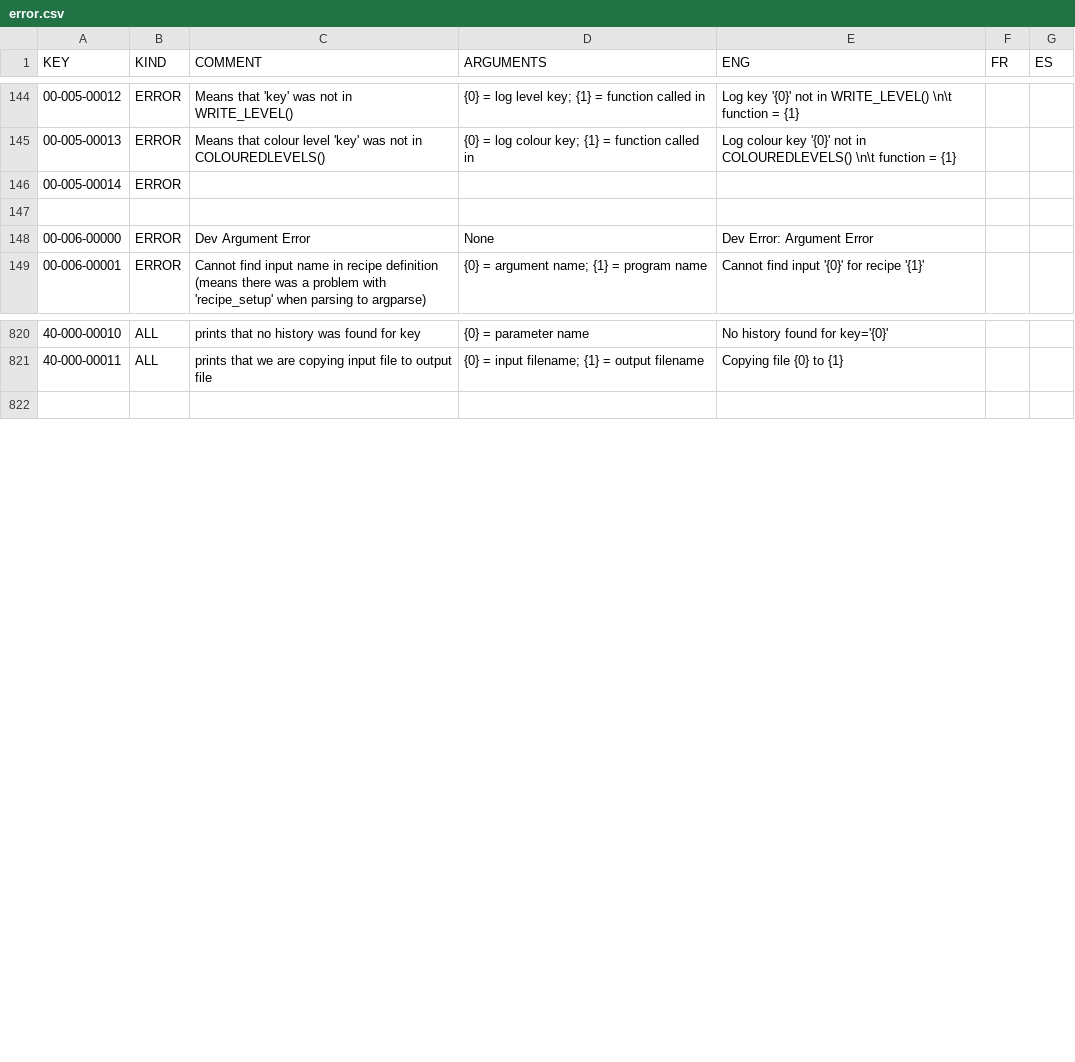
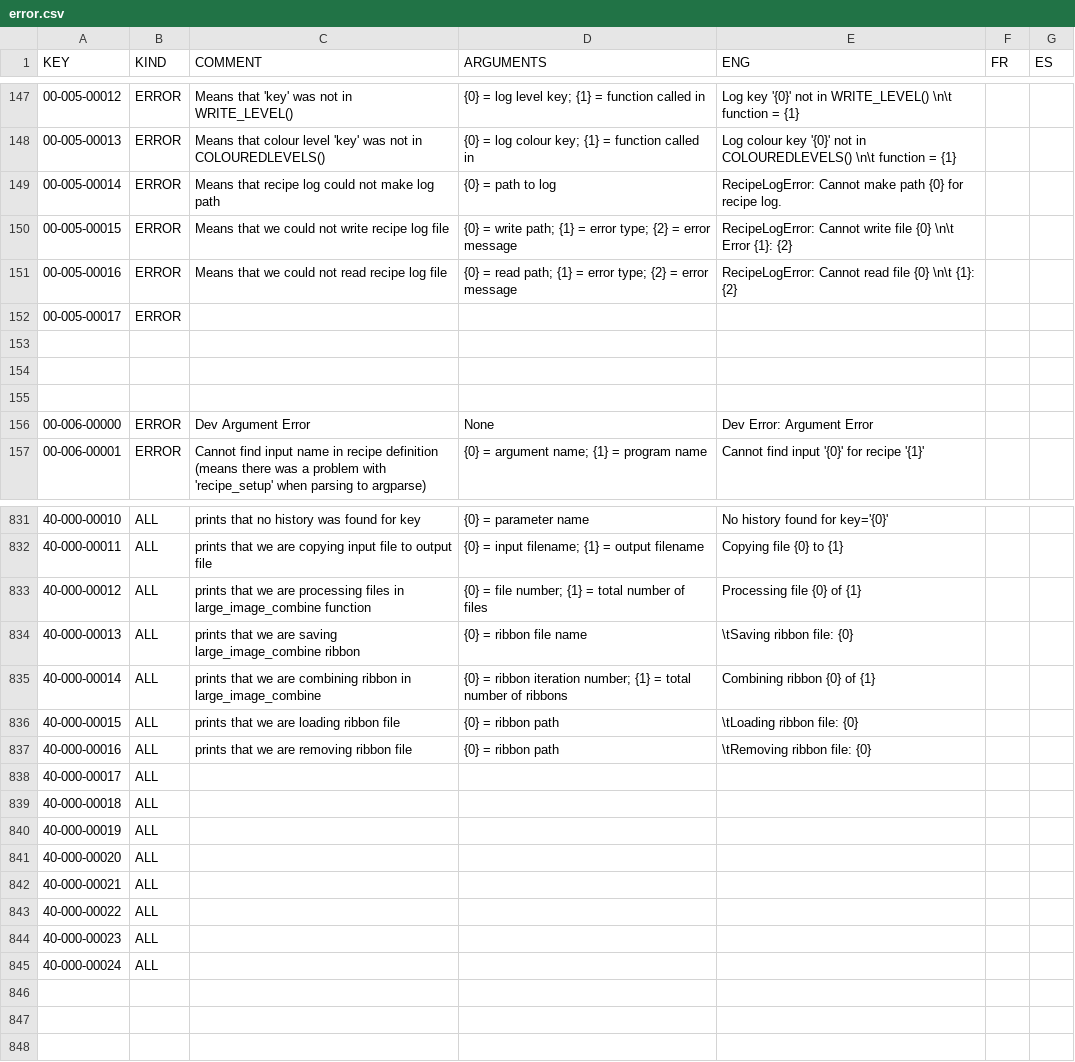
Before and after one commit to njcuk9999/apero-drs, a CSV file: apero/lang/databases/error.csv, drawn as a sheet; only a part is shown, gaps mark what is left out; the diff covers the shown part only.

```diff
--- a/apero/lang/databases/error.csv
+++ b/apero/lang/databases/error.csv
@@ -145,3 +148,8 @@
 "00-005-00013","ERROR","Means that colour level 'key' was not in COLOUREDLEVELS()","{0} = log colour key; {1} = function called in","Log colour key '{0}' not in COLOUREDLEVELS() \n\t function = {1}","",""
-"00-005-00014","ERROR","","","","",""
+"00-005-00014","ERROR","Means that recipe log could not make log path","{0} = path to log","RecipeLogError: Cannot make path {0} for recipe log.","",""
+"00-005-00015","ERROR","Means that we could not write recipe log file","{0} = write path; {1} = error type; {2} = error message","RecipeLogError: Cannot write file {0} \n\t Error {1}: {2}","",""
+"00-005-00016","ERROR","Means that we could not read recipe log file","{0} = read path; {1} = error type; {2} = error message","RecipeLogError: Cannot read file {0} \n\t {1}: {2}","",""
+"00-005-00017","ERROR","","","","",""
+"","","","","","",""
+"","","","","","",""
 "","","","","","",""
@@ -821,2 +832,17 @@
 "40-000-00011","ALL","prints that we are copying input file to output file","{0} = input filename; {1} = output filename","Copying file {0} to {1}","",""
+"40-000-00012","ALL","prints that we are processing files in large_image_combine function","{0} = file number; {1} = total number of files","Processing file {0} of {1}","",""
+"40-000-00013","ALL","prints that we are saving large_image_combine ribbon","{0} = ribbon file name","\tSaving ribbon file: {0}","",""
+"40-000-00014","ALL","prints that we are combining ribbon in large_image_combine","{0} = ribbon iteration number; {1} = total number of ribbons","Combining ribbon {0} of {1}","",""
+"40-000-00015","ALL","prints that we are loading ribbon file","{0} = ribbon path","\tLoading ribbon file: {0}","",""
+"40-000-00016","ALL","prints that we are removing ribbon file","{0} = ribbon path","\tRemoving ribbon file: {0}","",""
+"40-000-00017","ALL","","","","",""
+"40-000-00018","ALL","","","","",""
+"40-000-00019","ALL","","","","",""
+"40-000-00020","ALL","","","","",""
+"40-000-00021","ALL","","","","",""
+"40-000-00022","ALL","","","","",""
+"40-000-00023","ALL","","","","",""
+"40-000-00024","ALL","","","","",""
+"","","","","","",""
+"","","","","","",""
 "","","","","","",""
```
Also changed, not shown: 34 added rows and 13 edited cells elsewhere in this file, 2 other files.
